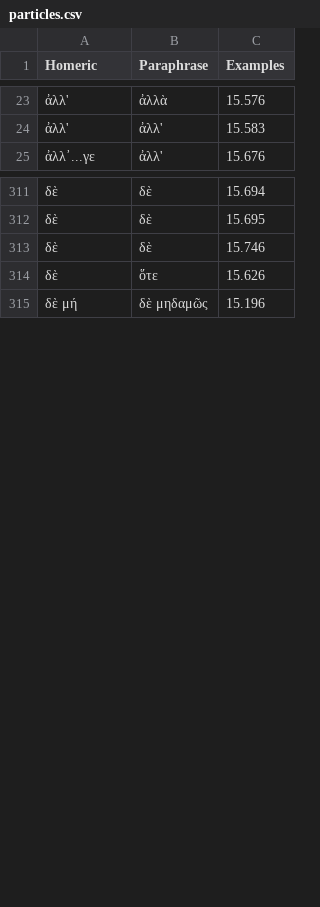
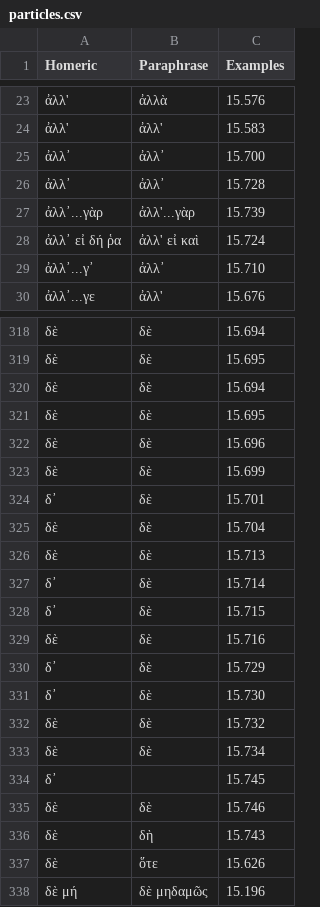
Before and after one commit to neelsmith/paraphrases, a CSV file: collections/particles.csv, drawn as a sheet; only a part is shown, gaps mark what is left out; the diff covers the shown part only.

Commit message:
Update particles.csv

```diff
--- a/collections/particles.csv
+++ b/collections/particles.csv
@@ -24,2 +24,7 @@ Homeric,Paraphrase,Examples
 ἀλλ',ἀλλ',15.583
+ἀλλ᾽,ἀλλ᾽,15.700
+ἀλλ᾽,ἀλλ᾽,15.728
+ἀλλ᾽...γὰρ,ἀλλ'...γὰρ,15.739
+ἀλλ᾽ εἰ δή ῥα,ἀλλ' εἰ καὶ,15.724
+ἀλλ᾽...γ᾽,ἀλλ᾽,15.710
 ἀλλ᾽...γε,ἀλλ',15.676
@@ -312,3 +319,19 @@ Homeric,Paraphrase,Examples
 δὲ,δὲ,15.695
+δὲ,δὲ,15.694
+δὲ ,δὲ,15.695
+δὲ,δὲ,15.696
+δὲ,δὲ,15.699
+δ᾽,δὲ,15.701
+δὲ,δὲ,15.704
+δὲ,δὲ,15.713
+δ᾽,δὲ,15.714
+δ᾽,δὲ,15.715
+δὲ,δὲ,15.716
+δ᾽,δὲ,15.729
+δ᾽,δὲ ,15.730
+δὲ,δὲ,15.732
+δὲ,δὲ,15.734
+δ᾽,,15.745
 δὲ,δὲ,15.746
+δὲ,δὴ ,15.743
 δὲ,ὅτε,15.626
```
Also changed, not shown: 34 added rows elsewhere in this file.
